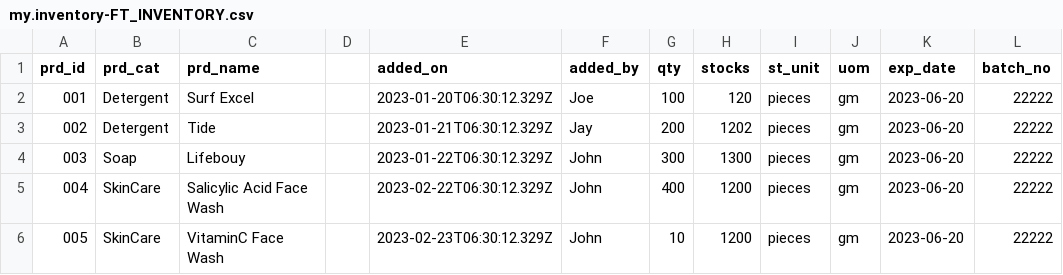
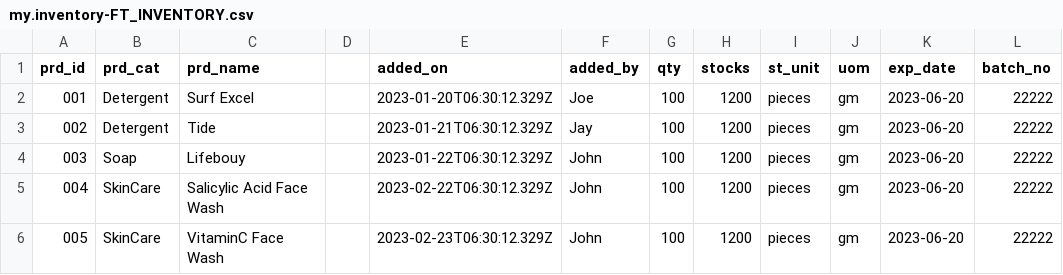
Before and after one commit to HarshAnand2000/InventoryManagement, a CSV file: db/data/my.inventory-FT_INVENTORY.csv, drawn as a sheet.

```diff
--- a/db/data/my.inventory-FT_INVENTORY.csv
+++ b/db/data/my.inventory-FT_INVENTORY.csv
@@ -1,6 +1,6 @@
 prd_id;prd_cat;prd_name;;added_on;added_by;qty;stocks;st_unit;uom;exp_date;batch_no
-001;Detergent;Surf Excel;;2023-01-20T06:30:12.329Z;Joe;100;120;pieces;gm;2023-06-20;22222
-002;Detergent;Tide;;2023-01-21T06:30:12.329Z;Jay;200;1202;pieces;gm;2023-06-20;22222
-003;Soap;Lifebouy;;2023-01-22T06:30:12.329Z;John;300;1300;pieces;gm;2023-06-20;22222
-004;SkinCare;Salicylic Acid Face Wash;;2023-02-22T06:30:12.329Z;John;400;1200;pieces;gm;2023-06-20;22222
-005;SkinCare;VitaminC Face Wash;;2023-02-23T06:30:12.329Z;John;10;1200;pieces;gm;2023-06-20;22222
+001;Detergent;Surf Excel;;2023-01-20T06:30:12.329Z;Joe;100;1200;pieces;gm;2023-06-20;22222
+002;Detergent;Tide;;2023-01-21T06:30:12.329Z;Jay;100;1200;pieces;gm;2023-06-20;22222
+003;Soap;Lifebouy;;2023-01-22T06:30:12.329Z;John;100;1200;pieces;gm;2023-06-20;22222
+004;SkinCare;Salicylic Acid Face Wash;;2023-02-22T06:30:12.329Z;John;100;1200;pieces;gm;2023-06-20;22222
+005;SkinCare;VitaminC Face Wash;;2023-02-23T06:30:12.329Z;John;100;1200;pieces;gm;2023-06-20;22222
```
Also changed, not shown: 8 other files.
